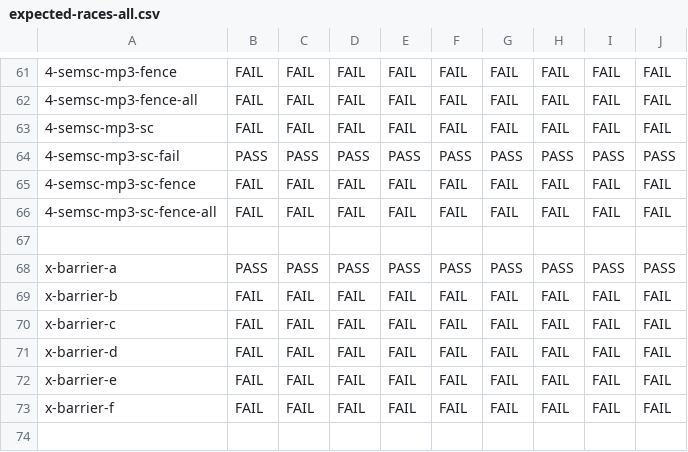
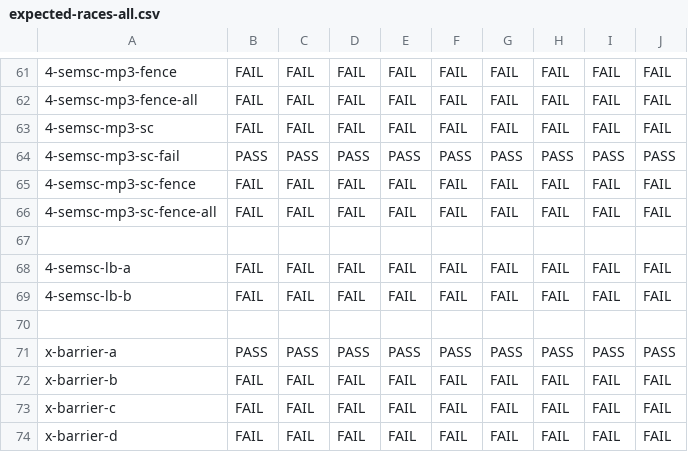
Before and after one commit to hernanponcedeleon/Dat3M, a CSV file: litmus/VULKAN/pvmm/expected-races-all.csv, drawn as a sheet; only a part is shown, gaps mark what is left out; the shorter side is filled out with more unchanged rows; the diff names each change by its address in the sheet, - before the commit and + after, or states it on an @@ line.

```diff
--- a/litmus/VULKAN/pvmm/expected-races-all.csv
+++ b/litmus/VULKAN/pvmm/expected-races-all.csv
+row 68: 4-semsc-lb-a | FAIL | FAIL | FAIL | FAIL | FAIL | FAIL | FAIL | FAIL | FAIL
+row 69: 4-semsc-lb-b | FAIL | FAIL | FAIL | FAIL | FAIL | FAIL | FAIL | FAIL | FAIL
+row 70: (empty)
```
Also changed, not shown: litmus/VULKAN/pvmm/expected-all.csv, 2 other files.
